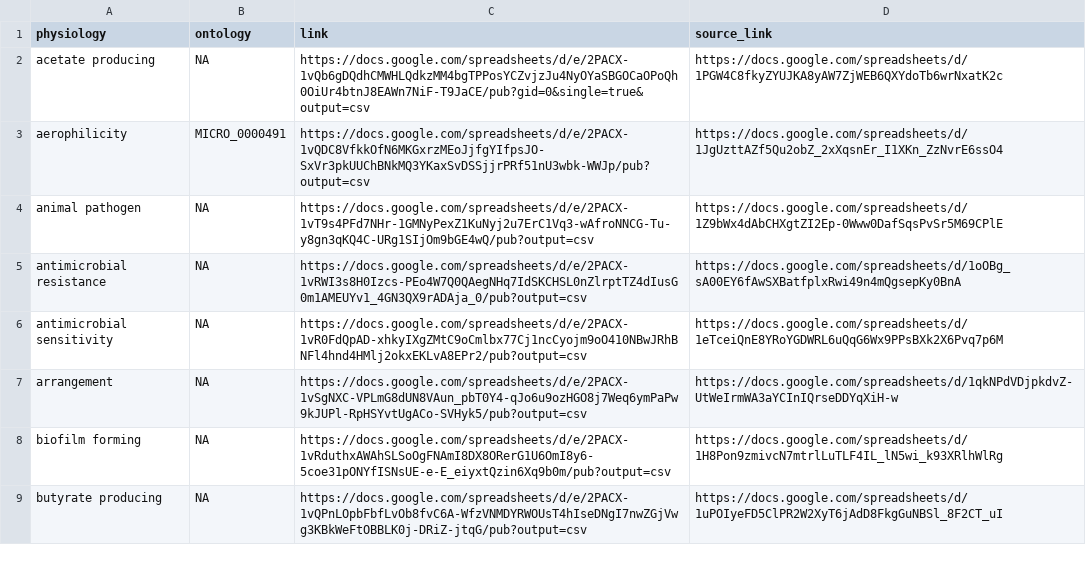
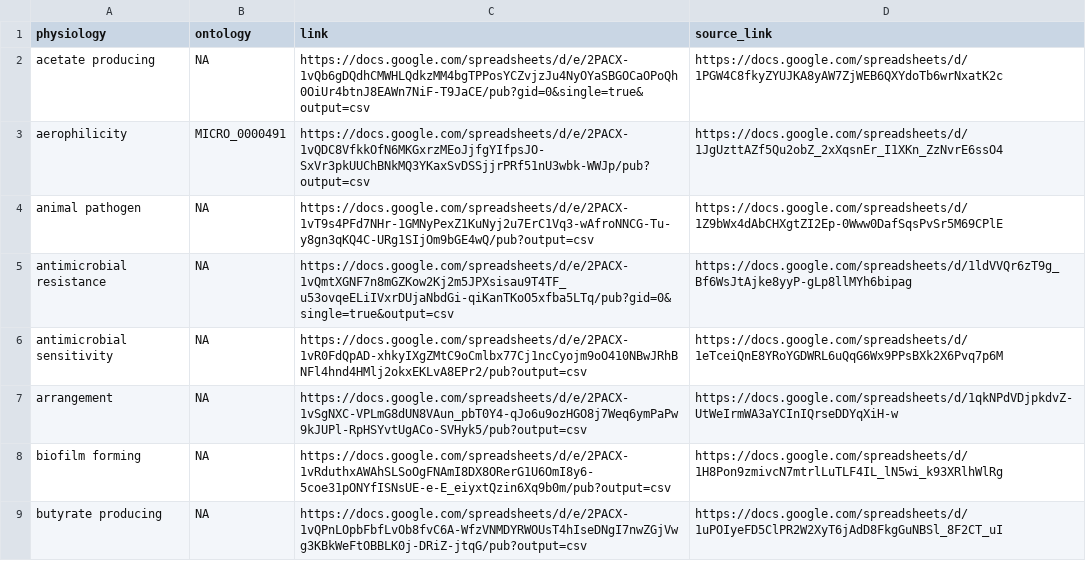
Before and after one commit to waldronlab/bugphyzz, a TSV file: inst/extdata/links.tsv, drawn as a sheet; only a part is shown.

Commit message:
add new link for antimicrobial resistance

```diff
--- a/inst/extdata/links.tsv
+++ b/inst/extdata/links.tsv
@@ -4,3 +4,3 @@ aerophilicity	MICRO_0000491	https://docs.google.com/spreadsheets/d/e/2PACX-1vQDC
 animal pathogen	NA	https://docs.google.com/spreadsheets/d/e/2PACX-1vT9s4PFd7NHr-1GMNyPexZ1KuNyj2u7ErC1Vq3-wAfroNNCG-Tu-y8gn3qKQ4C-URg1SIjOm9bGE4wQ/pub?output=csv	https://docs.google.com/spreadsheets/d/1Z9bWx4dAbCHXgtZI2Ep-0Www0DafSqsPvSr5M69CPlE
-antimicrobial resistance	NA	https://docs.google.com/spreadsheets/d/e/2PACX-1vRWI3s8H0Izcs-PEo4W7Q0QAegNHq7IdSKCHSL0nZlrptTZ4dIusG0m1AMEUYv1_4GN3QX9rADAja_0/pub?output=csv	https://docs.google.com/spreadsheets/d/1oOBg_sA00EY6fAwSXBatfplxRwi49n4mQgsepKy0BnA
+antimicrobial resistance	NA	https://docs.google.com/spreadsheets/d/e/2PACX-1vQmtXGNF7n8mGZKow2Kj2m5JPXsisau9T4TF_u53ovqeELiIVxrDUjaNbdGi-qiKanTKoO5xfba5LTq/pub?gid=0&single=true&output=csv	https://docs.google.com/spreadsheets/d/1ldVVQr6zT9g_Bf6WsJtAjke8yyP-gLp8llMYh6bipag
 antimicrobial sensitivity	NA	https://docs.google.com/spreadsheets/d/e/2PACX-1vR0FdQpAD-xhkyIXgZMtC9oCmlbx77Cj1ncCyojm9oO410NBwJRhBNFl4hnd4HMlj2okxEKLvA8EPr2/pub?output=csv	https://docs.google.com/spreadsheets/d/1eTceiQnE8YRoYGDWRL6uQqG6Wx9PPsBXk2X6Pvq7p6M
```
